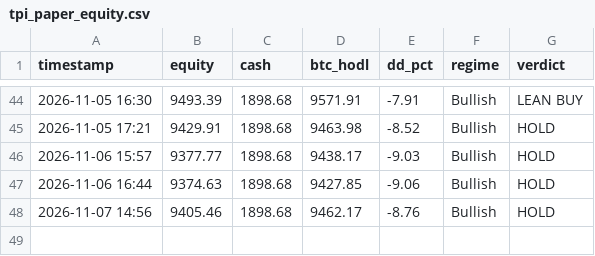
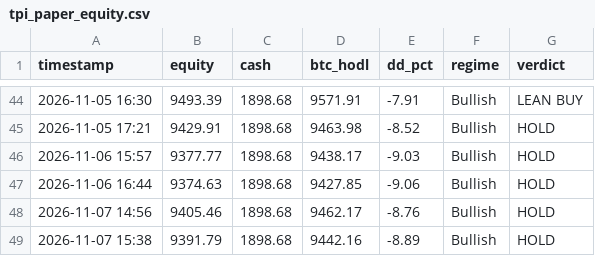
Before and after one commit to jwavez/tpi-dashboard, a CSV file: tpi_paper_equity.csv, drawn as a sheet; only a part is shown, gaps mark what is left out.

Commit message:
Update TPI paper book 2026-11-07 15:38 UTC

```diff
--- a/tpi_paper_equity.csv
+++ b/tpi_paper_equity.csv
@@ -48 +48,2 @@ timestamp,equity,cash,btc_hodl,dd_pct,regime,verdict
 2026-11-07 14:56,9405.46,1898.68,9462.17,-8.76,Bullish,HOLD
+2026-11-07 15:38,9391.79,1898.68,9442.16,-8.89,Bullish,HOLD
```
Also changed, not shown: 2 other files.
